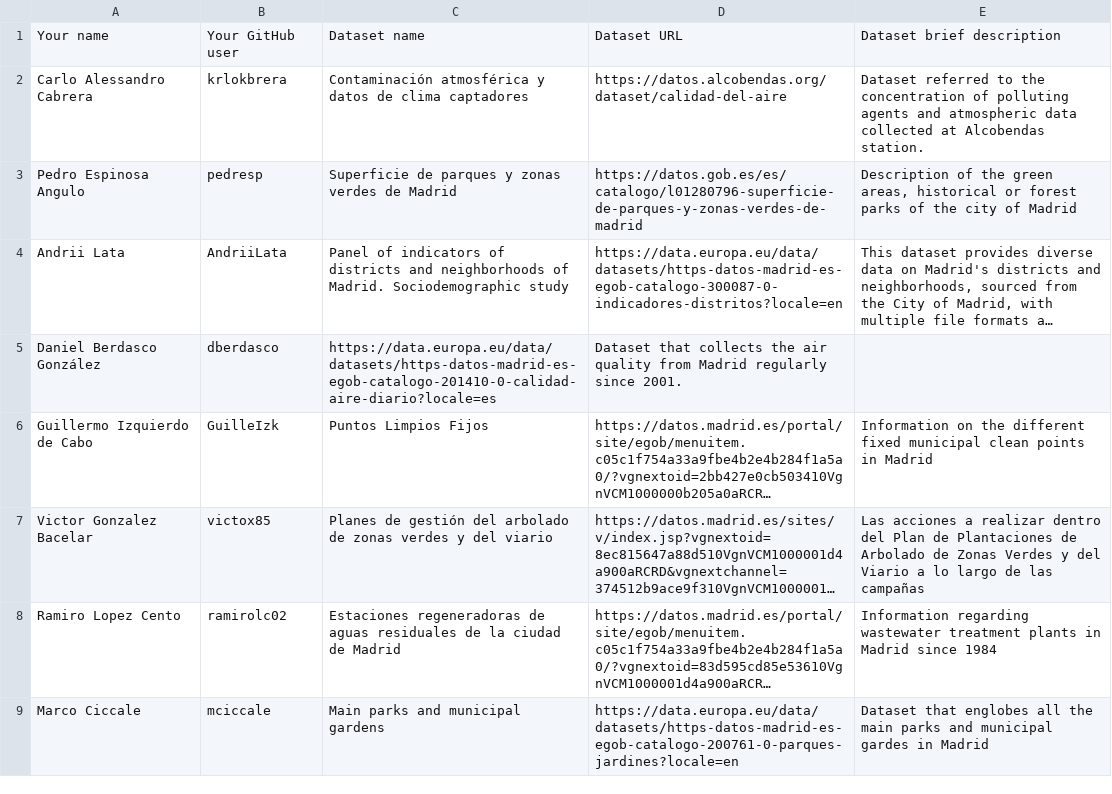
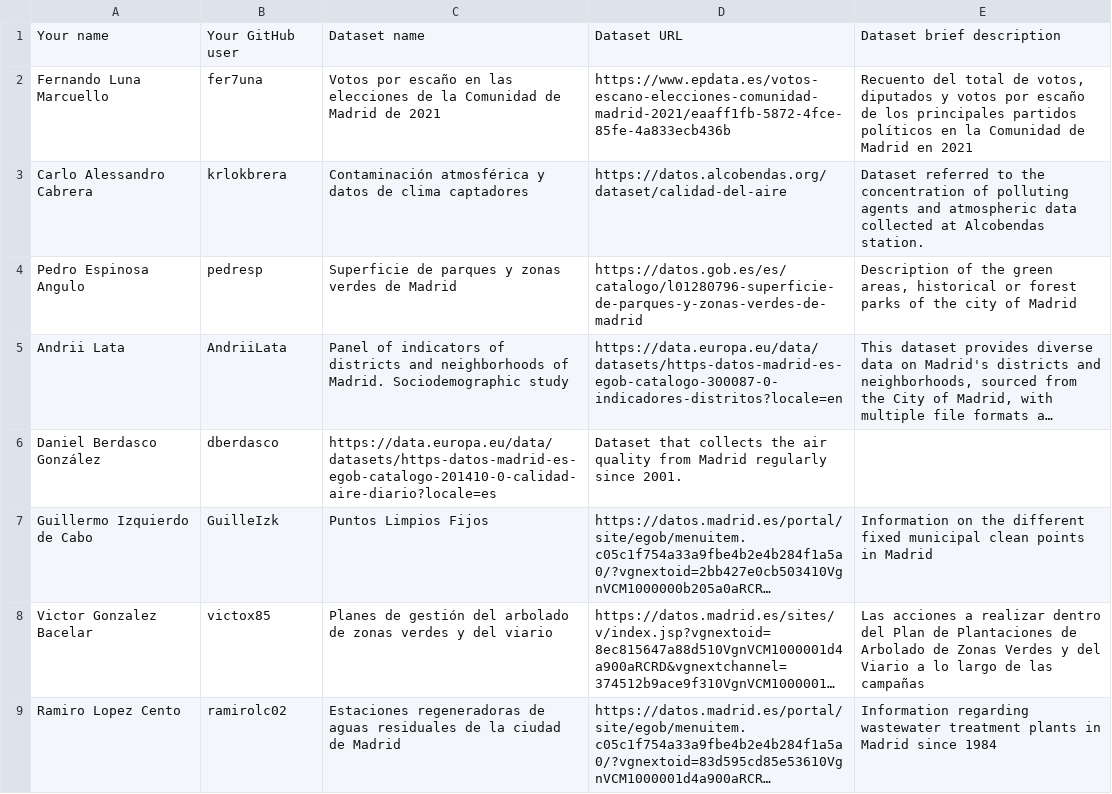
Before and after one commit to FacultadInformatica-LinkedData/Curso2023-2024, a CSV file: Assignment1/DatasetDescriptions.csv, drawn as a sheet; only a part is shown; the shorter side is filled out with more unchanged rows; long unchanged cells end in …; the diff names each change by its address in the sheet, - before the commit and + after, or states it on an @@ line.

Commit message:
Update DatasetDescriptions.csv
Assignment1 by Fernando Luna

```diff
--- a/Assignment1/DatasetDescriptions.csv
+++ b/Assignment1/DatasetDescriptions.csv
+row 2: Fernando Luna Marcuello | fer7una | Votos por escaño en las elecciones de la Comunidad de Madrid de 2021 | https://www.epdata.es/votos-escano-elecciones-comunidad-madrid-2021/eaaff1fb-5872-4fce-85fe-4a833ecb436b | Recuento del total de votos, diputados y votos por escaño de los principales partidos políticos en la Comunidad de Madrid en 2021
```
